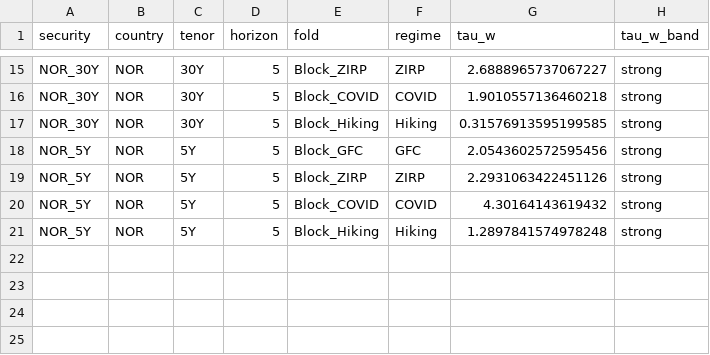
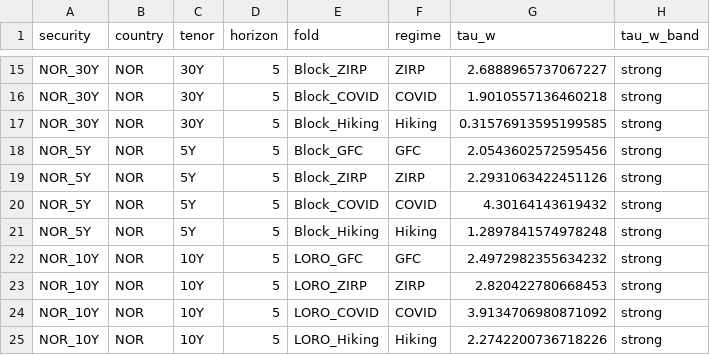
Before and after one commit to KAF-99/Thesis-repo, a CSV file: results/v5_nor/v5_blockcv_tau_L2_H5__Michelle.csv, drawn as a sheet; only a part is shown, gaps mark what is left out.

```diff
--- a/results/v5_nor/v5_blockcv_tau_L2_H5__Michelle.csv
+++ b/results/v5_nor/v5_blockcv_tau_L2_H5__Michelle.csv
@@ -21 +21,5 @@ NOR_5Y,NOR,5Y,5,Block_COVID,COVID,4.30164143619432,strong
 NOR_5Y,NOR,5Y,5,Block_Hiking,Hiking,1.2897841574978248,strong
+NOR_10Y,NOR,10Y,5,LORO_GFC,GFC,2.4972982355634232,strong
+NOR_10Y,NOR,10Y,5,LORO_ZIRP,ZIRP,2.820422780668453,strong
+NOR_10Y,NOR,10Y,5,LORO_COVID,COVID,3.9134706980871092,strong
+NOR_10Y,NOR,10Y,5,LORO_Hiking,Hiking,2.2742200736718226,strong
```
Also changed, not shown: results/v5_nor/v5_blockcv_L2_H5__Michelle.csv, 2 other files.
